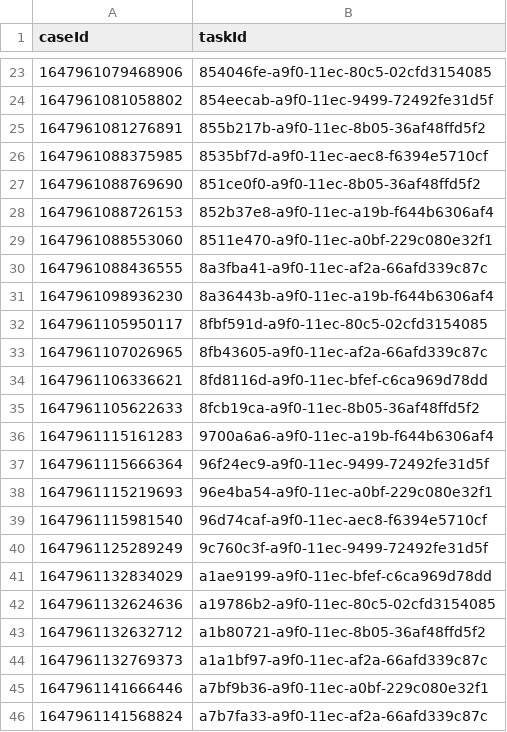
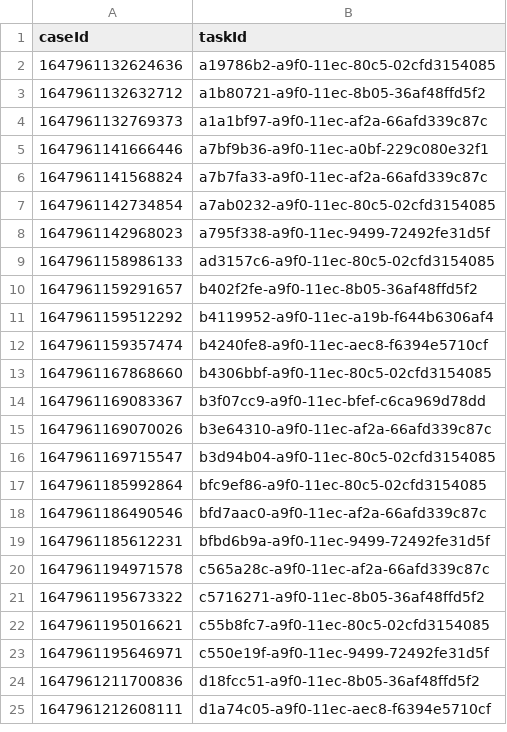
Before and after one commit to hmcts/wa-performance, a CSV file: src/gatling/resources/WA_TasksToCancel.csv, drawn as a sheet; only a part is shown, gaps mark what is left out; the shorter side is filled out with more unchanged rows; the diff covers the shown part only; the diff names each change by its address in the sheet, - before the commit and + after, or states it on an @@ line.

Commit message:
data update

```diff
--- a/src/gatling/resources/WA_TasksToCancel.csv
+++ b/src/gatling/resources/WA_TasksToCancel.csv
-row 23: 1647961079468906 | 854046fe-a9f0-11ec-80c5-02cfd3154085
-row 24: 1647961081058802 | 854eecab-a9f0-11ec-9499-72492fe31d5f
-row 25: 1647961081276891 | 855b217b-a9f0-11ec-8b05-36af48ffd5f2
-row 26: 1647961088375985 | 8535bf7d-a9f0-11ec-aec8-f6394e5710cf
-row 27: 1647961088769690 | 851ce0f0-a9f0-11ec-8b05-36af48ffd5f2
-row 28: 1647961088726153 | 852b37e8-a9f0-11ec-a19b-f644b6306af4
-row 29: 1647961088553060 | 8511e470-a9f0-11ec-a0bf-229c080e32f1
-row 30: 1647961088436555 | 8a3fba41-a9f0-11ec-af2a-66afd339c87c
-row 31: 1647961098936230 | 8a36443b-a9f0-11ec-a19b-f644b6306af4
-row 32: 1647961105950117 | 8fbf591d-a9f0-11ec-80c5-02cfd3154085
-row 33: 1647961107026965 | 8fb43605-a9f0-11ec-af2a-66afd339c87c
-row 34: 1647961106336621 | 8fd8116d-a9f0-11ec-bfef-c6ca969d78dd
-row 35: 1647961105622633 | 8fcb19ca-a9f0-11ec-8b05-36af48ffd5f2
-row 36: 1647961115161283 | 9700a6a6-a9f0-11ec-a19b-f644b6306af4
-row 37: 1647961115666364 | 96f24ec9-a9f0-11ec-9499-72492fe31d5f
-row 38: 1647961115219693 | 96e4ba54-a9f0-11ec-a0bf-229c080e32f1
-row 39: 1647961115981540 | 96d74caf-a9f0-11ec-aec8-f6394e5710cf
-row 40: 1647961125289249 | 9c760c3f-a9f0-11ec-9499-72492fe31d5f
-row 41: 1647961132834029 | a1ae9199-a9f0-11ec-bfef-c6ca969d78dd
```
Also changed, not shown: 21 removed rows elsewhere in this file, 1 other file.
